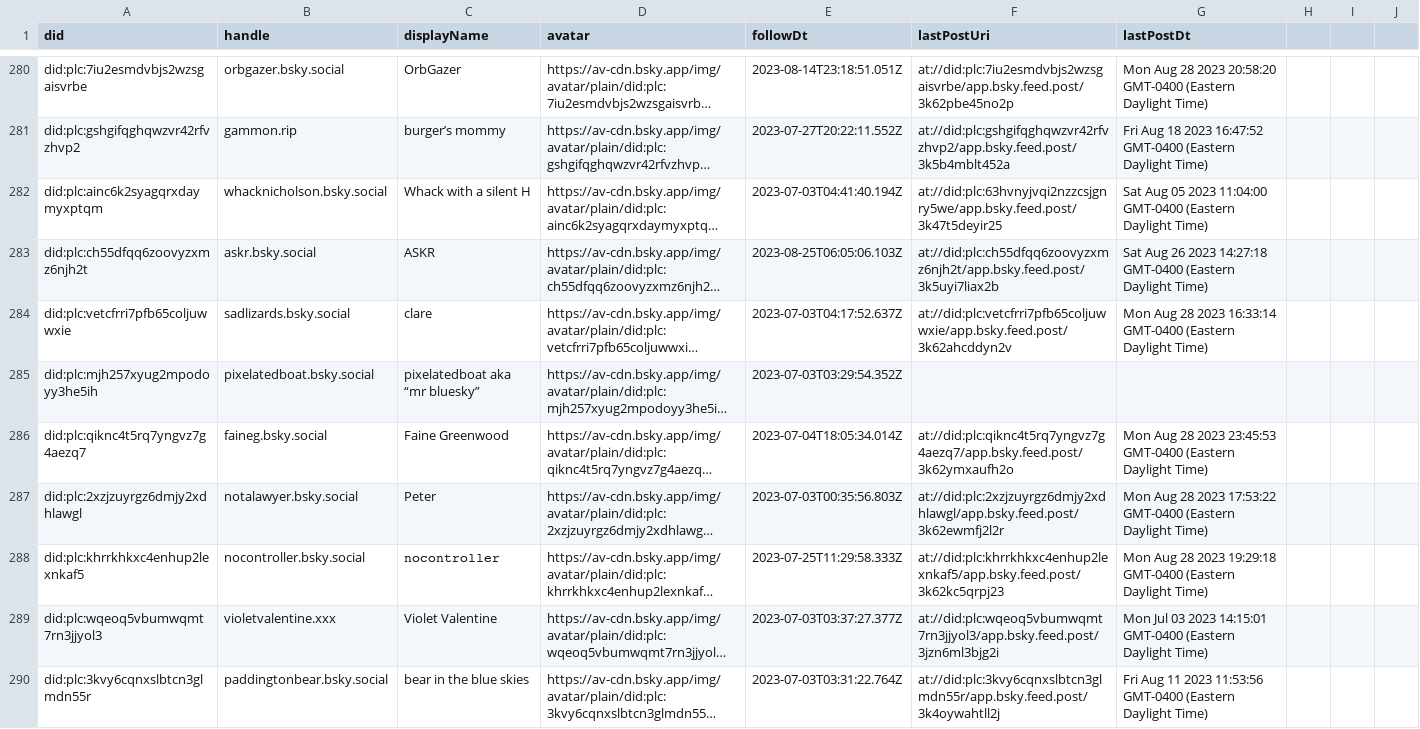
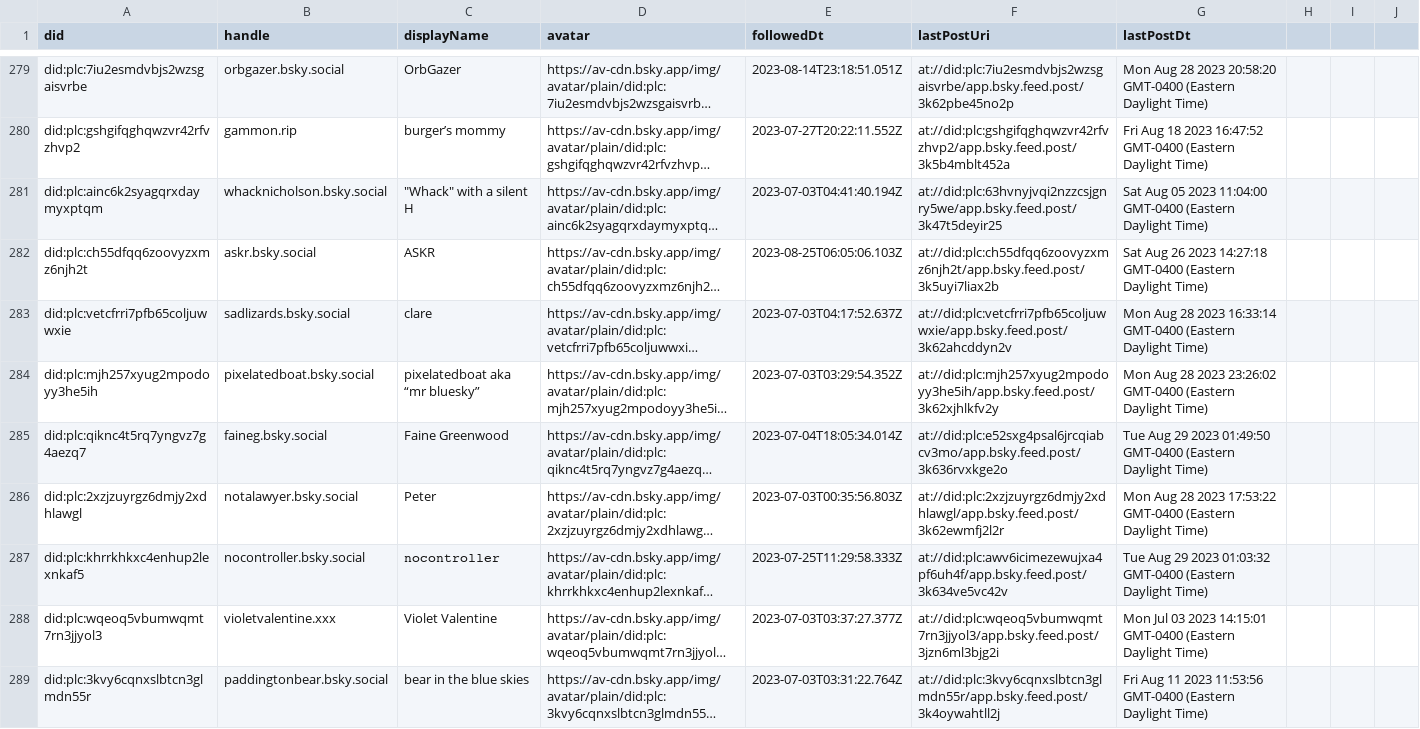
Before and after one commit to kennethjmyers/bsky_data_project, a CSV file: data/follows.csv, drawn as a sheet; only a part is shown, gaps mark what is left out; long unchanged cells end in …; addresses are those after the commit; the diff covers the shown part only; the diff names each change by its address in the sheet, - before the commit and + after, or states it on an @@ line.

```diff
--- a/data/follows.csv
+++ b/data/follows.csv
-E1: followDt
+E1: followedDt
-C281 (displayName): Whack with a silent H
+C281 (displayName): "Whack" with a silent H
-F284 (lastPostUri): (empty)
+F284 (lastPostUri): at://did:plc:mjh257xyug2mpodoyy3he5ih/app.bsky.feed.post/3k62xjhlkfv2y
-G284 (lastPostDt): (empty)
+G284 (lastPostDt): Mon Aug 28 2023 23:26:02 GMT-0400 (Eastern Daylight Time)
-F285 (lastPostUri): at://did:plc:qiknc4t5rq7yngvz7g4aezq7/app.bsky.feed.post/3k62ymxaufh2o
+F285 (lastPostUri): at://did:plc:e52sxg4psal6jrcqiabcv3mo/app.bsky.feed.post/3k636rvxkge2o
-G285 (lastPostDt): Mon Aug 28 2023 23:45:53 GMT-0400 (Eastern…
+G285 (lastPostDt): Tue Aug 29 2023 01:49:50 GMT-0400 (Eastern…
-F287 (lastPostUri): at://did:plc:khrrkhkxc4enhup2lexnkaf5/app.bsky.feed.post/3k62kc5qrpj23
+F287 (lastPostUri): at://did:plc:awv6icimezewujxa4pf6uh4f/app.bsky.feed.post/3k634ve5vc42v
-G287 (lastPostDt): Mon Aug 28 2023 19:29:18 GMT-0400 (Eastern…
+G287 (lastPostDt): Tue Aug 29 2023 01:03:32 GMT-0400 (Eastern…
```
Also changed, not shown: 1 removed row and 185 edited cells elsewhere in this file, data/post_history.csv, 4 other files.
